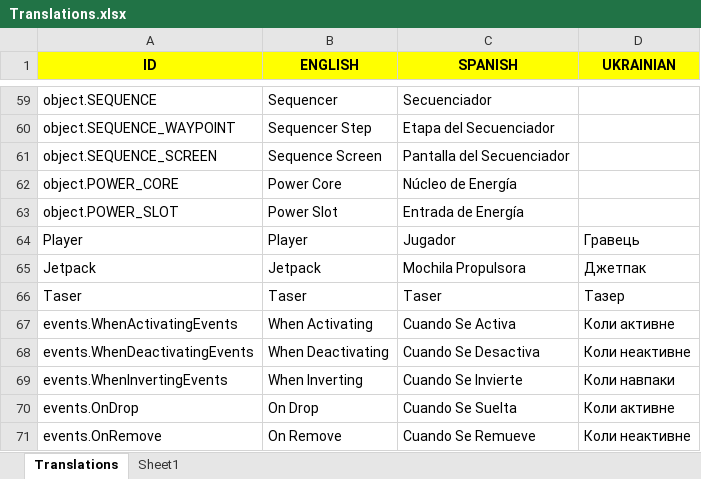
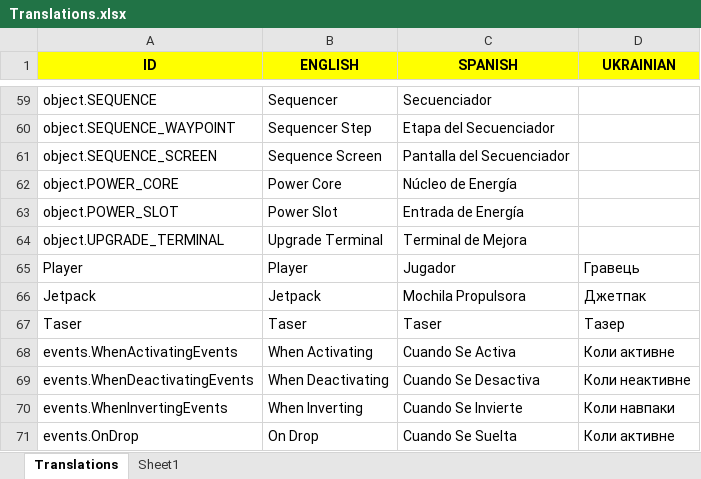
Before and after one commit to Javialonqv/FS_LevelEditor, an Excel workbook: Translations/Translations.xlsx, sheet Translations, drawn as a sheet; only a part is shown, gaps mark what is left out; the shorter side is filled out with more unchanged rows; values as stored, in another font and other column widths than the file's, no borders; the diff names each change by its address in the sheet, - before the commit and + after, or states it on an @@ line.

Commit message:
Implemented primitive upgrade terminals.

```diff
--- a/Translations/Translations.xlsx (sheet Translations)
+++ b/Translations/Translations.xlsx (sheet Translations)
+row 64: object.UPGRADE_TERMINAL | Upgrade Terminal | Terminal de Mejora
```
Also changed, not shown: 5 other files.
